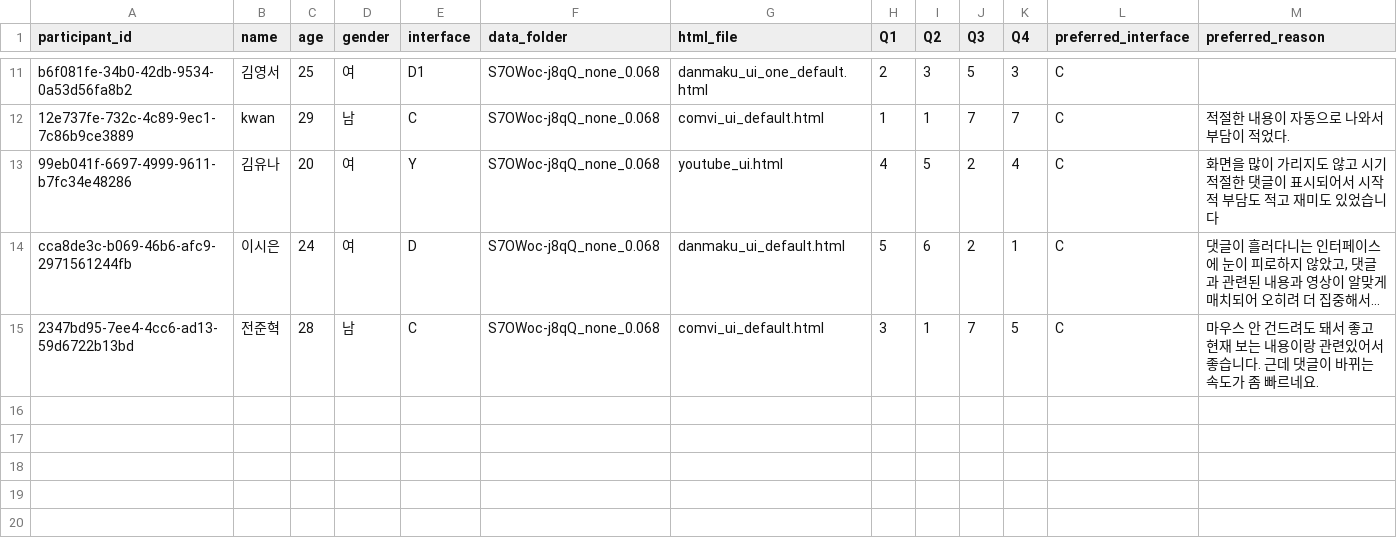
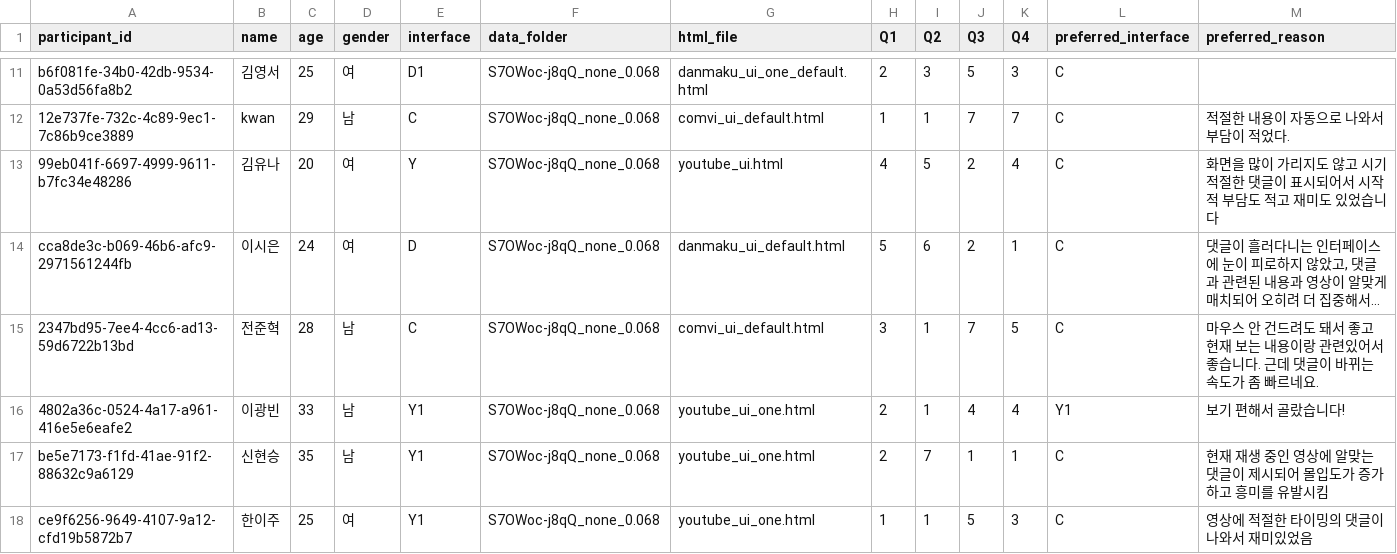
Before and after one commit to minsunhappy/retest, a CSV file: supabase_analysis/data_S7OWoc-j8qQ_none_0.068/data_S7OWoc-j8qQ_none_0.068_raw_long.csv, drawn as a sheet; only a part is shown, gaps mark what is left out; long unchanged cells end in …; rows hold the shown columns only; the diff names each change by its address in the sheet, - before the commit and + after, or states it on an @@ line.

```diff
--- a/supabase_analysis/data_S7OWoc-j8qQ_none_0.068/data_S7OWoc-j8qQ_none_0.068_raw_long.csv
+++ b/supabase_analysis/data_S7OWoc-j8qQ_none_0.068/data_S7OWoc-j8qQ_none_0.068_raw_long.csv
+row 16: 4802a36c-0524-4a17-a961-416e5e6eafe2 | 이광빈 | 33 | 남 | Y1 | S7OWoc-j8qQ_none_0.068 | youtube_ui_one.html | 2 | 1 | 4 | 4 | Y1 | 보기 편해서 골랐습니다!
+row 17: be5e7173-f1fd-41ae-91f2-88632c9a6129 | 신현승 | 35 | 남 | Y1 | S7OWoc-j8qQ_none_0.068 | youtube_ui_one.html | 2 | 7 | 1 | 1 | C | 현재 재생 중인 영상에 알맞는 댓글이 제시되어 몰입도가 증가하고 흥미를 유발시킴
+row 18: ce9f6256-9649-4107-9a12-cfd19b5872b7 | 한이주 | 25 | 여 | Y1 | S7OWoc-j8qQ_none_0.068 | youtube_ui_one.html | 1 | 1 | 5 | 3 | C | 영상에 적절한 타이밍의 댓글이 나와서 재미있었음
```
Also changed, not shown: supabase_analysis/data_RQmqcaS5LIM_none_0.068/data_RQmqcaS5LIM_none_0.068_raw_long.csv, supabase_analysis/data_W86cTIoMv2U_none_0.068/data_W86cTIoMv2U_none_0.068_raw_long.csv, 18 other files.
